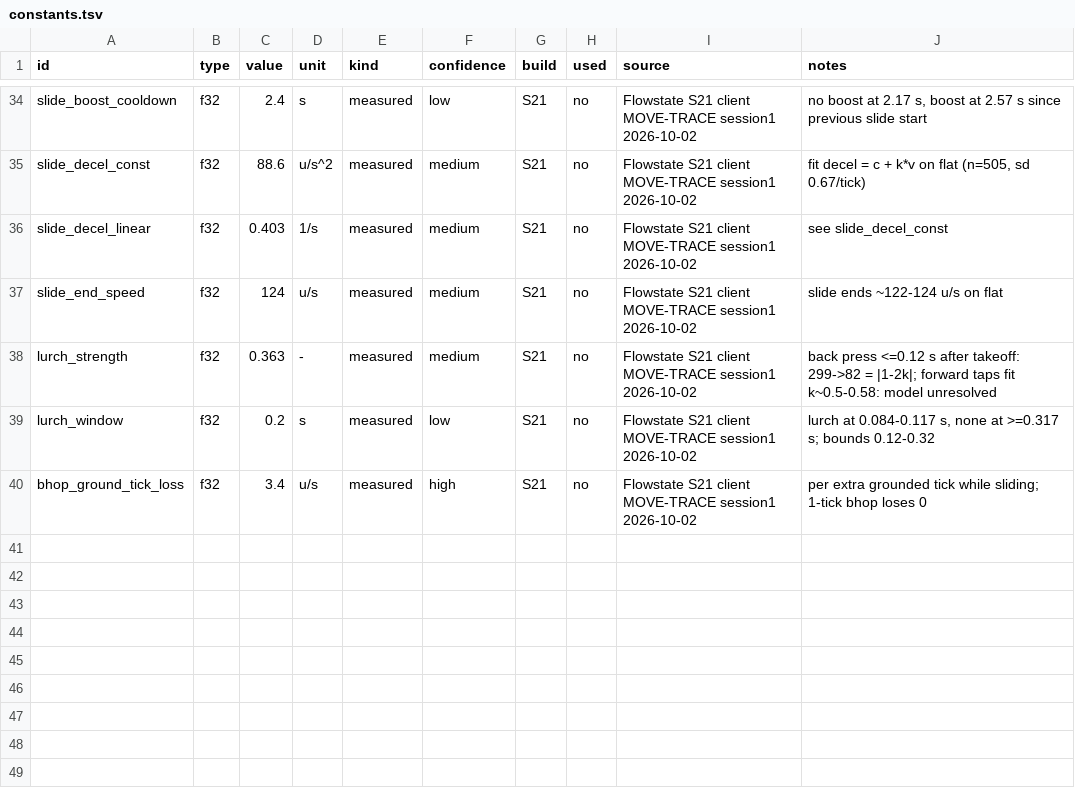
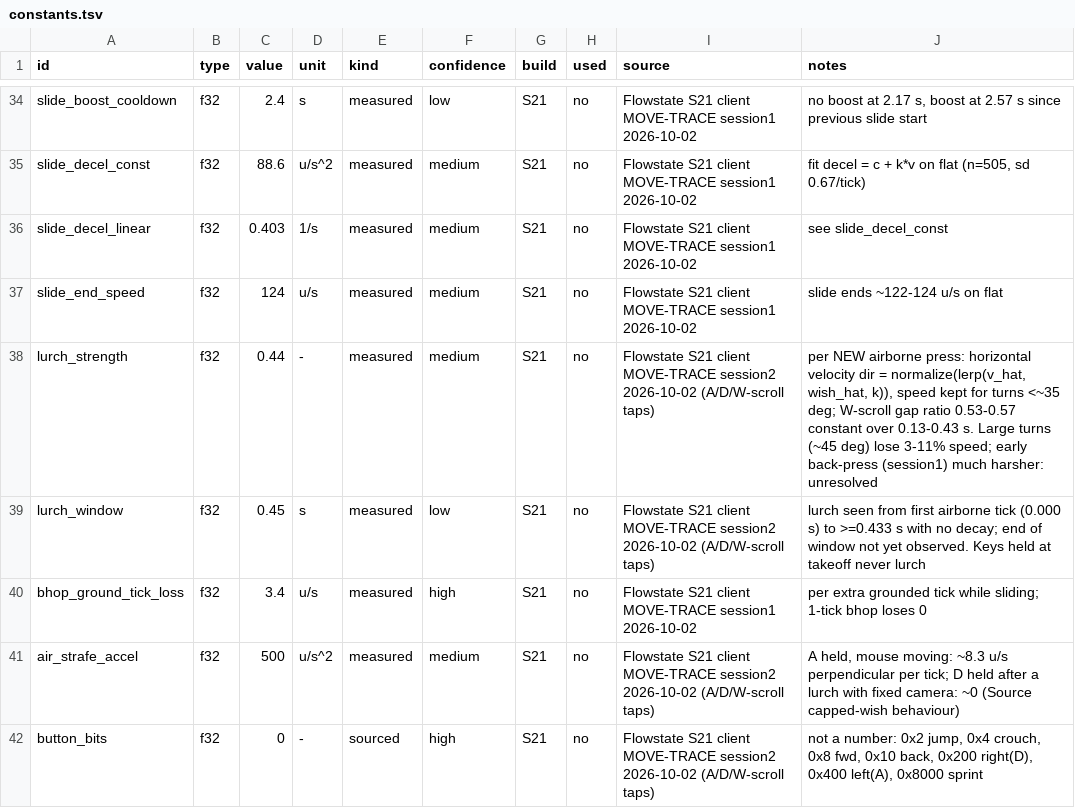
Before and after one commit to ixbh/ApexRuntime, a TSV file: sheets/constants.tsv, drawn as a sheet; only a part is shown, gaps mark what is left out.

```diff
--- a/sheets/constants.tsv
+++ b/sheets/constants.tsv
@@ -37,4 +37,6 @@ slide_decel_linear	f32	0.403	1/s	measured	medium	S21	no	Flowstate S21 client MOV
 slide_end_speed	f32	124	u/s	measured	medium	S21	no	Flowstate S21 client MOVE-TRACE session1 2026-10-02	slide ends ~122-124 u/s on flat
-lurch_strength	f32	0.363	-	measured	medium	S21	no	Flowstate S21 client MOVE-TRACE session1 2026-10-02	back press <=0.12 s after takeoff: 299->82 = |1-2k|; forward taps fit k~0.5-0.58: model unresolved
-lurch_window	f32	0.2	s	measured	low	S21	no	Flowstate S21 client MOVE-TRACE session1 2026-10-02	lurch at 0.084-0.117 s, none at >=0.317 s; bounds 0.12-0.32
+lurch_strength	f32	0.44	-	measured	medium	S21	no	Flowstate S21 client MOVE-TRACE session2 2026-10-02 (A/D/W-scroll taps)	per NEW airborne press: horizontal velocity dir = normalize(lerp(v_hat, wish_hat, k)), speed kept for turns <~35 deg; W-scroll gap ratio 0.53-0.57 constant over 0.13-0.43 s. Large turns (~45 deg) lose 3-11% speed; early back-press (session1) much harsher: unresolved
+lurch_window	f32	0.45	s	measured	low	S21	no	Flowstate S21 client MOVE-TRACE session2 2026-10-02 (A/D/W-scroll taps)	lurch seen from first airborne tick (0.000 s) to >=0.433 s with no decay; end of window not yet observed. Keys held at takeoff never lurch
 bhop_ground_tick_loss	f32	3.4	u/s	measured	high	S21	no	Flowstate S21 client MOVE-TRACE session1 2026-10-02	per extra grounded tick while sliding; 1-tick bhop loses 0
+air_strafe_accel	f32	500	u/s^2	measured	medium	S21	no	Flowstate S21 client MOVE-TRACE session2 2026-10-02 (A/D/W-scroll taps)	A held, mouse moving: ~8.3 u/s perpendicular per tick; D held after a lurch with fixed camera: ~0 (Source capped-wish behaviour)
+button_bits	f32	0	-	sourced	high	S21	no	Flowstate S21 client MOVE-TRACE session2 2026-10-02 (A/D/W-scroll taps)	not a number: 0x2 jump, 0x4 crouch, 0x8 fwd, 0x10 back, 0x200 right(D), 0x400 left(A), 0x8000 sprint
```
Also changed, not shown: 1 other file.
